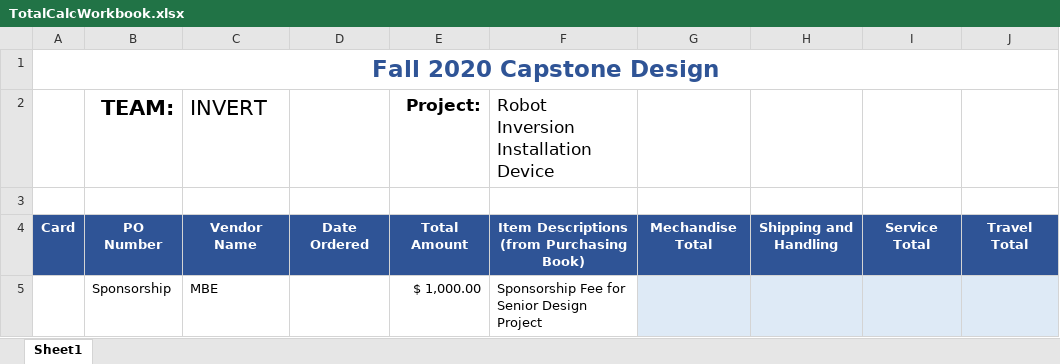
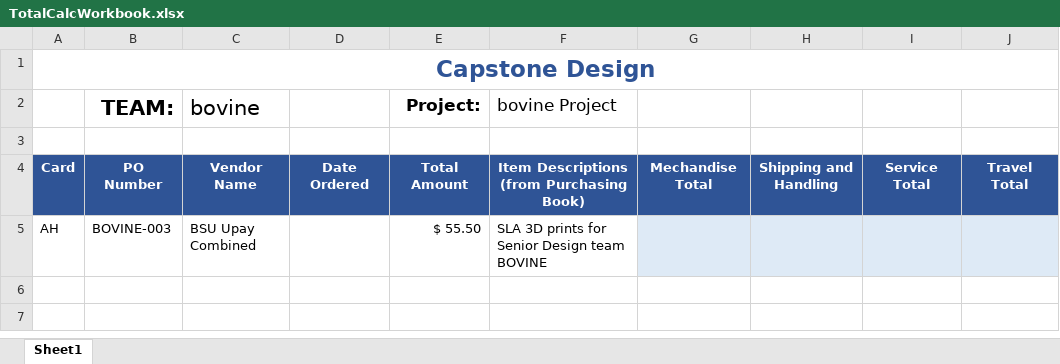
Before and after one commit to cs481-ekh/s23-totalled, an Excel workbook: src/jvmTest/TestExcelFiles/TotalCalcWorkbook.xlsx, sheet Sheet1, drawn as a sheet; values as stored, in another font and other column widths than the file's, no borders; removed rows and columns are numbered as before the commit, all else as after; the diff names each change by its address in the sheet, - before the commit and + after, or states it on an @@ line.

```diff
--- a/src/jvmTest/TestExcelFiles/TotalCalcWorkbook.xlsx (sheet Sheet1)
+++ b/src/jvmTest/TestExcelFiles/TotalCalcWorkbook.xlsx (sheet Sheet1)
-A1: Fall 2020 Capstone Design
+A1: Capstone Design
-C2: INVERT
+C2: bovine
-F2: Robot Inversion Installation Device
+F2: bovine Project
-row 5:  | Sponsorship | MBE |  | $ 1,000.00 | Sponsorship Fee for Senior Design Project
+row 5: AH | BOVINE-003 | BSU Upay Combined |  | $ 55.50 | SLA 3D prints for Senior Design team BOVINE
```
Also changed, not shown: 2 other files.
